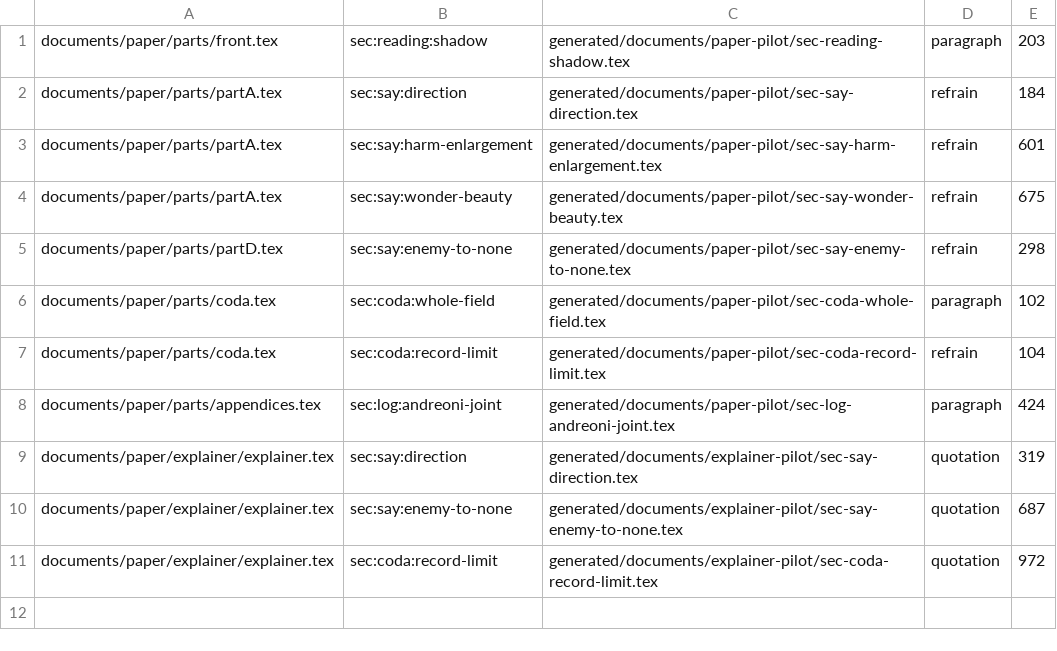
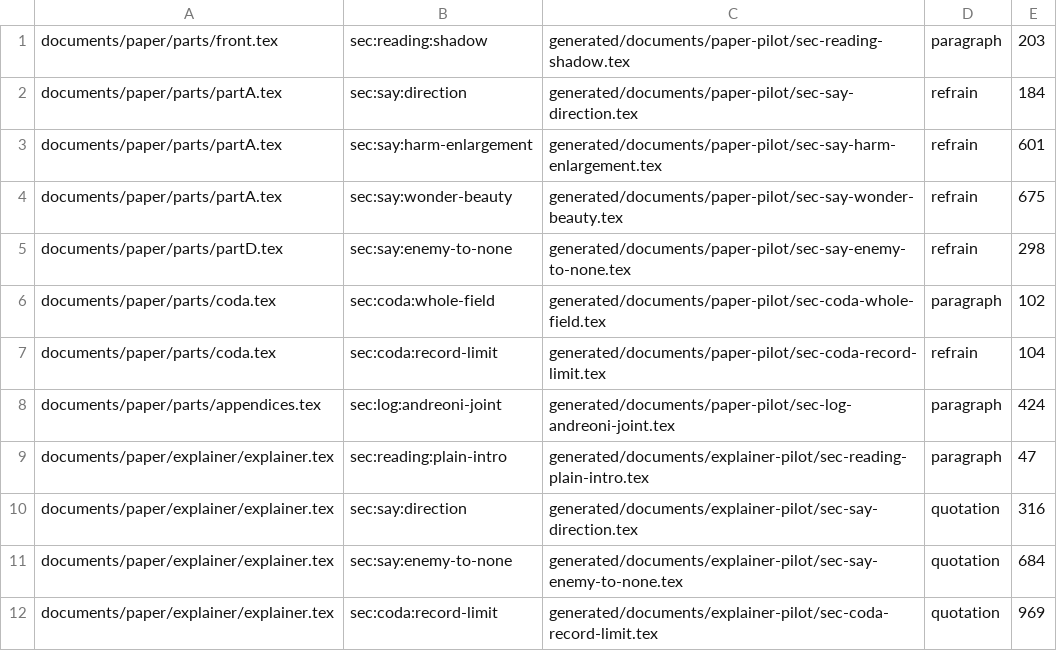
Before and after one commit to feldtlerch/field-theory-of-overlap, a TSV file: generated/documents/inclusions.tsv, drawn as a sheet.

Commit message:
feat(paper): convert the explainer's opening paragraph by ordinary review
Convert the explainer's opening paragraph into a native unit rendered in the explainer's Markdown and HTML excerpts. Both PDFs keep their bytes; two bound passages move by offset only, and the excerpt skeleton projects the paragraph role from its scope record.

M077 now corroborates every declared paragraph of a request, and M082 checks an externally assigned set of plain paragraphs for scope admissibility. ADR 039 records when eligible native conversion may be retained on a complete mechanical gate with final residual review, and what that gate still lacks; no conversion is eligible yet. Scope admissibility does not authorize retention: this paragraph went through ordinary review, including independent acceptance of the changed explainer screens.

The register rows of records 005, 009, 017, 024 and 026, CONTRIBUTING and the glossary point to ADR 039 for eligible conversion's review timing. Keep the document-record graph fixture complete for the inherited support and notation-status inputs.

```diff
--- a/generated/documents/inclusions.tsv
+++ b/generated/documents/inclusions.tsv
@@ -8,4 +8,5 @@ documents/paper/parts/coda.tex	sec:coda:record-limit	generated/documents/paper-p
 documents/paper/parts/appendices.tex	sec:log:andreoni-joint	generated/documents/paper-pilot/sec-log-andreoni-joint.tex	paragraph	424
-documents/paper/explainer/explainer.tex	sec:say:direction	generated/documents/explainer-pilot/sec-say-direction.tex	quotation	319
-documents/paper/explainer/explainer.tex	sec:say:enemy-to-none	generated/documents/explainer-pilot/sec-say-enemy-to-none.tex	quotation	687
-documents/paper/explainer/explainer.tex	sec:coda:record-limit	generated/documents/explainer-pilot/sec-coda-record-limit.tex	quotation	972
+documents/paper/explainer/explainer.tex	sec:reading:plain-intro	generated/documents/explainer-pilot/sec-reading-plain-intro.tex	paragraph	47
+documents/paper/explainer/explainer.tex	sec:say:direction	generated/documents/explainer-pilot/sec-say-direction.tex	quotation	316
+documents/paper/explainer/explainer.tex	sec:say:enemy-to-none	generated/documents/explainer-pilot/sec-say-enemy-to-none.tex	quotation	684
+documents/paper/explainer/explainer.tex	sec:coda:record-limit	generated/documents/explainer-pilot/sec-coda-record-limit.tex	quotation	969
```
Also changed, not shown: 26 other files.
